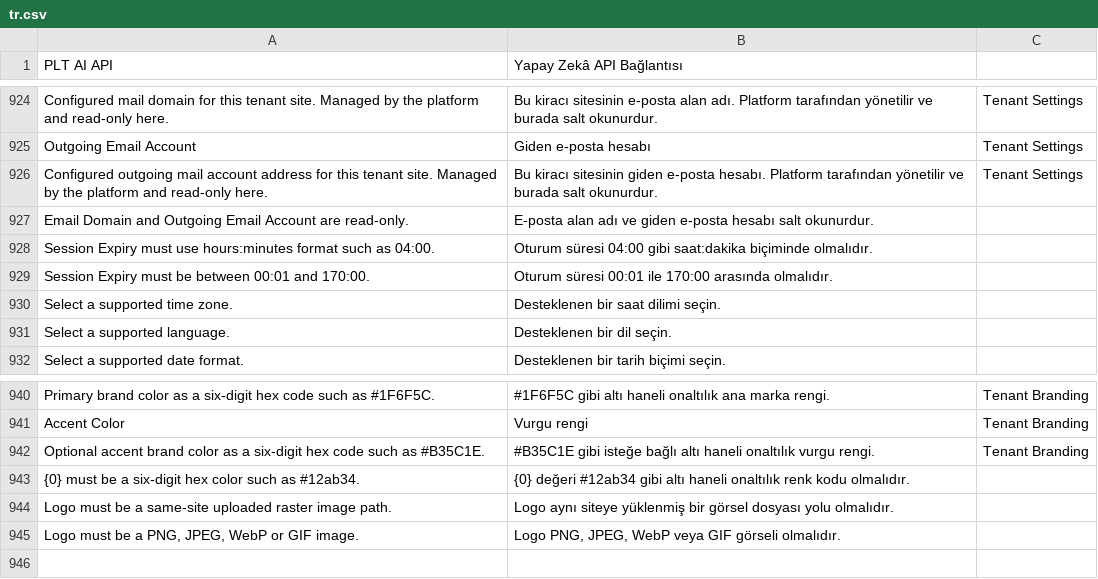
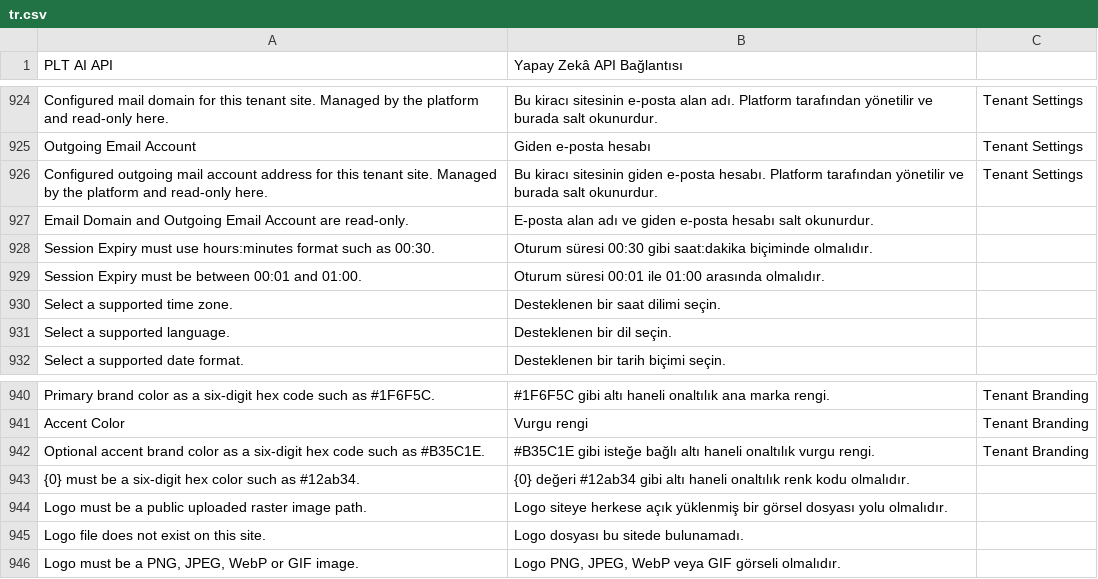
Before and after one commit to metafrappe/backend, a CSV file: apps/platform_core/platform_core/translations/tr.csv, drawn as a sheet; only a part is shown, gaps mark what is left out.

Commit message:
Güvenlik incelemesi düzeltmeleri: O-25 tavanı, göç koruması, logo doğrulama ve YZ yazma kilidi (AJA-2551, AJA-2580)

```diff
--- a/apps/platform_core/platform_core/translations/tr.csv
+++ b/apps/platform_core/platform_core/translations/tr.csv
@@ -1039,4 +1039,4 @@ Configured outgoing mail account address for this tenant site. Managed by the pl
 Email Domain and Outgoing Email Account are read-only.,E-posta alan adı ve giden e-posta hesabı salt okunurdur.,
-Session Expiry must use hours:minutes format such as 04:00.,Oturum süresi 04:00 gibi saat:dakika biçiminde olmalıdır.,
-Session Expiry must be between 00:01 and 170:00.,Oturum süresi 00:01 ile 170:00 arasında olmalıdır.,
+Session Expiry must use hours:minutes format such as 00:30.,Oturum süresi 00:30 gibi saat:dakika biçiminde olmalıdır.,
+Session Expiry must be between 00:01 and 01:00.,Oturum süresi 00:01 ile 01:00 arasında olmalıdır.,
 Select a supported time zone.,Desteklenen bir saat dilimi seçin.,
@@ -1055,3 +1055,4 @@ Optional accent brand color as a six-digit hex code such as #B35C1E.,#B35C1E gib
 {0} must be a six-digit hex color such as #12ab34.,{0} değeri #12ab34 gibi altı haneli onaltılık renk kodu olmalıdır.,
-Logo must be a same-site uploaded raster image path.,Logo aynı siteye yüklenmiş bir görsel dosyası yolu olmalıdır.,
+Logo must be a public uploaded raster image path.,Logo siteye herkese açık yüklenmiş bir görsel dosyası yolu olmalıdır.,
+Logo file does not exist on this site.,Logo dosyası bu sitede bulunamadı.,
 "Logo must be a PNG, JPEG, WebP or GIF image.","Logo PNG, JPEG, WebP veya GIF görseli olmalıdır.",
```
Also changed, not shown: 11 other files.
